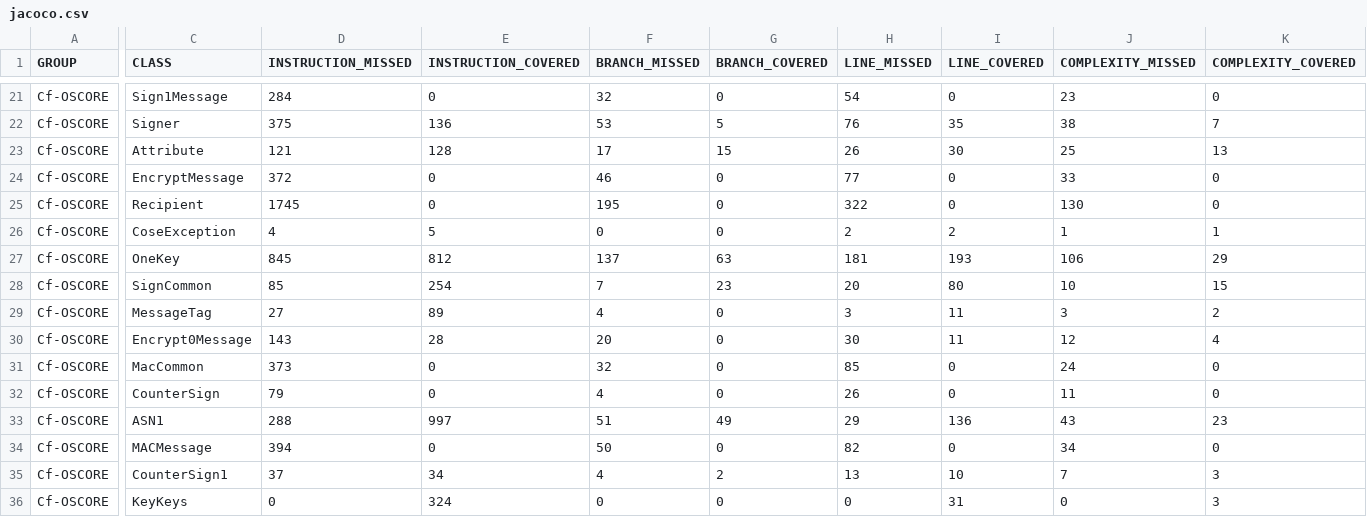
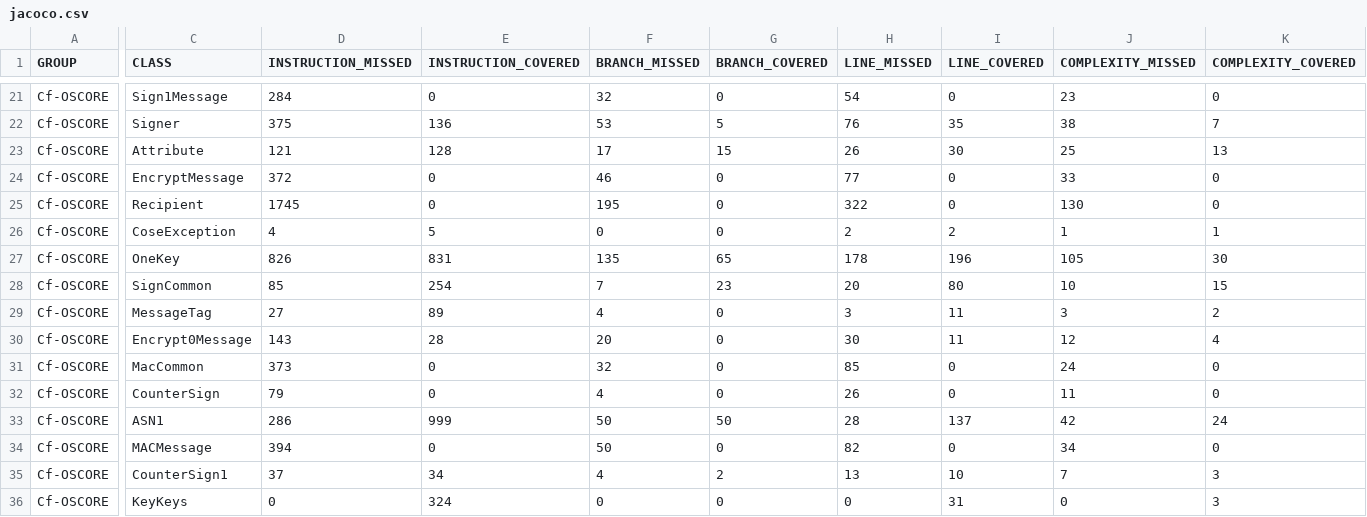
Before and after one commit to rikard-sics/cypress-groupcomm, a CSV file: reports/oscore/jacoco.csv, drawn as a sheet; only a part is shown, gaps mark what is left out; the diff names each change by its address in the sheet, - before the commit and + after, or states it on an @@ line.

Commit message:
Deploying to gh-pages from @ rikard-sics/cypress-groupcomm@2f1bbc9286cb718bb8cccb07ffdc8b29da87e203 🚀

```diff
--- a/reports/oscore/jacoco.csv
+++ b/reports/oscore/jacoco.csv
-D27 (INSTRUCTION_MISSED): 845
+D27 (INSTRUCTION_MISSED): 826
-E27 (INSTRUCTION_COVERED): 812
+E27 (INSTRUCTION_COVERED): 831
-F27 (BRANCH_MISSED): 137
+F27 (BRANCH_MISSED): 135
-G27 (BRANCH_COVERED): 63
+G27 (BRANCH_COVERED): 65
-H27 (LINE_MISSED): 181
+H27 (LINE_MISSED): 178
-I27 (LINE_COVERED): 193
+I27 (LINE_COVERED): 196
-J27 (COMPLEXITY_MISSED): 106
+J27 (COMPLEXITY_MISSED): 105
-K27 (COMPLEXITY_COVERED): 29
+K27 (COMPLEXITY_COVERED): 30
-D33 (INSTRUCTION_MISSED): 288
+D33 (INSTRUCTION_MISSED): 286
-E33 (INSTRUCTION_COVERED): 997
+E33 (INSTRUCTION_COVERED): 999
-F33 (BRANCH_MISSED): 51
+F33 (BRANCH_MISSED): 50
-G33 (BRANCH_COVERED): 49
+G33 (BRANCH_COVERED): 50
-H33 (LINE_MISSED): 29
+H33 (LINE_MISSED): 28
-I33 (LINE_COVERED): 136
+I33 (LINE_COVERED): 137
-J33 (COMPLEXITY_MISSED): 43
+J33 (COMPLEXITY_MISSED): 42
-K33 (COMPLEXITY_COVERED): 23
+K33 (COMPLEXITY_COVERED): 24
```
Also changed, not shown: 14 other files.
